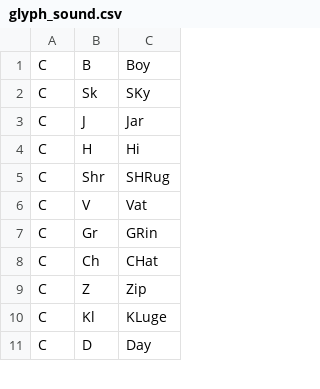
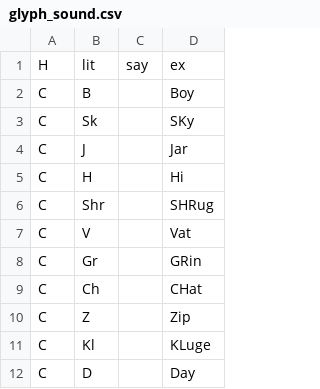
Before and after one commit to info4ling/info4ling.github.io, a CSV file: docs/data/glyph_sound.csv, drawn as a sheet; only a part is shown; addresses are those after the commit; the diff names each change by its address in the sheet, - before the commit and + after, or states it on an @@ line.

```diff
--- a/docs/data/glyph_sound.csv
+++ b/docs/data/glyph_sound.csv
+column C, empty
+row 1: H | lit | say | ex
```
Also changed, not shown: 1 other file.
